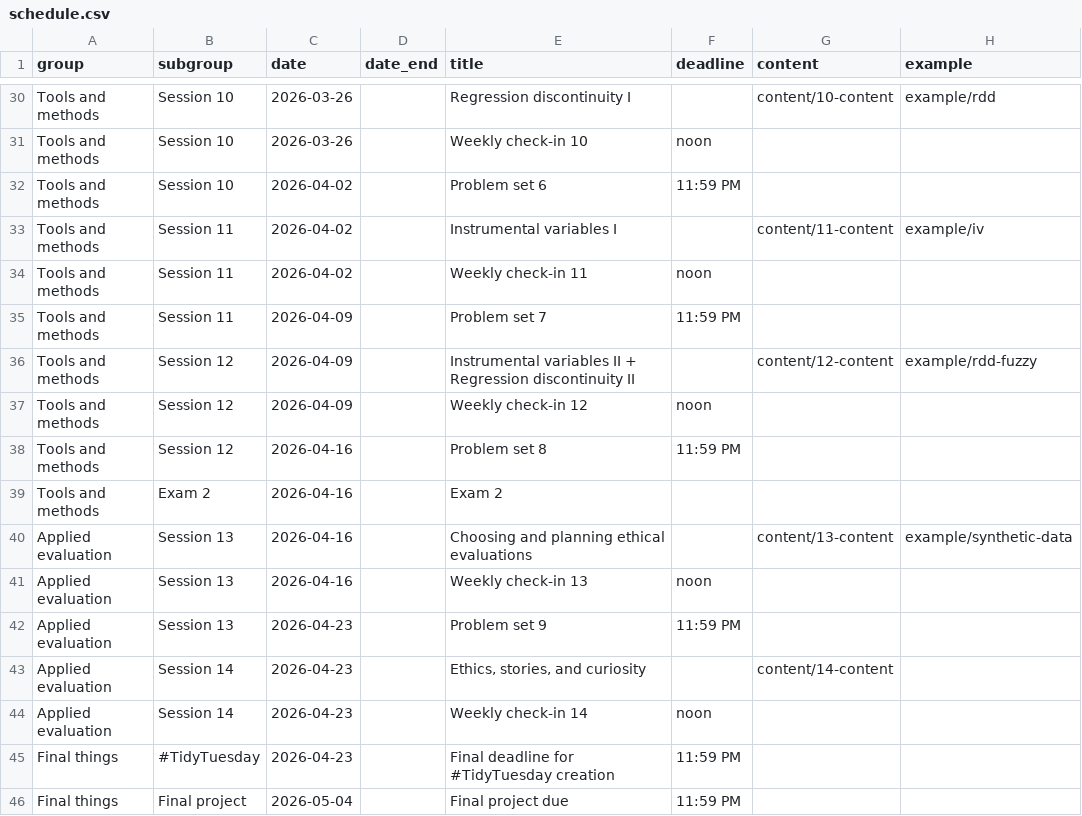
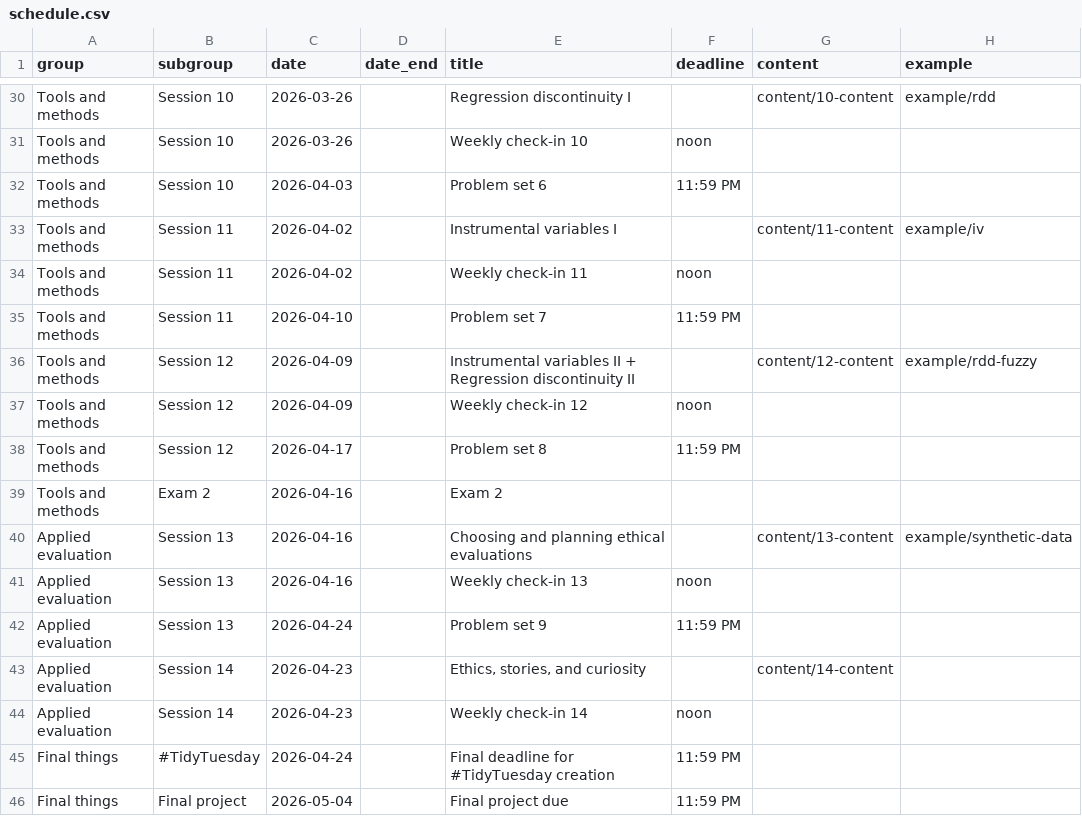
Before and after one commit to andrewheiss/evalsp26.classes.andrewheiss.com, a CSV file: data/schedule.csv, drawn as a sheet; only a part is shown, gaps mark what is left out; the diff covers the shown part only; the diff names each change by its address in the sheet, - before the commit and + after, or states it on an @@ line.

Commit message:
Update problem set due dates

```diff
--- a/data/schedule.csv
+++ b/data/schedule.csv
-C32 (date): 2026-04-02
+C32 (date): 2026-04-03
-C35 (date): 2026-04-09
+C35 (date): 2026-04-10
-C38 (date): 2026-04-16
+C38 (date): 2026-04-17
-C42 (date): 2026-04-23
+C42 (date): 2026-04-24
-C45 (date): 2026-04-23
+C45 (date): 2026-04-24
```
Also changed, not shown: 9 edited cells elsewhere in this file, 14 other files.
